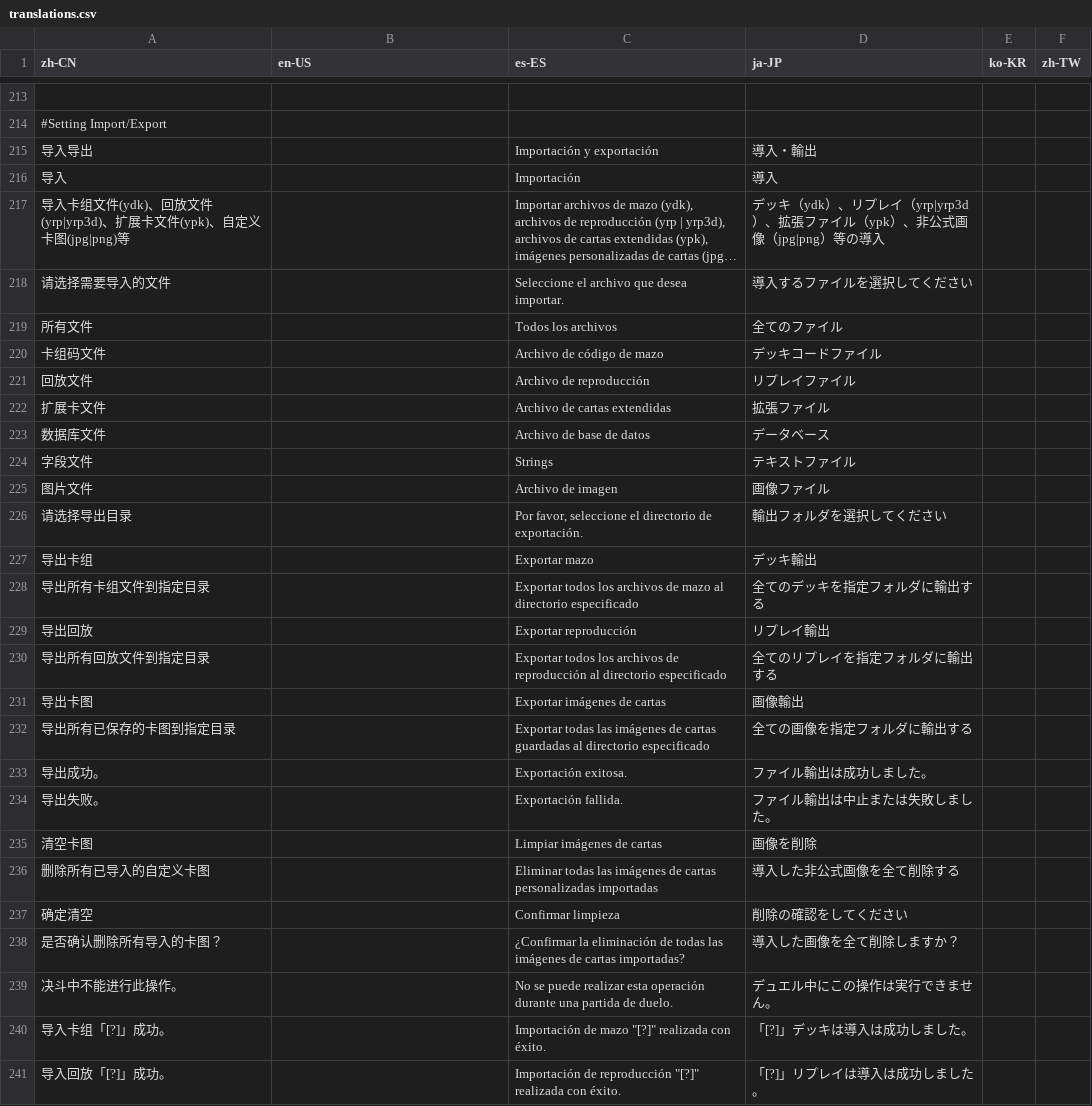
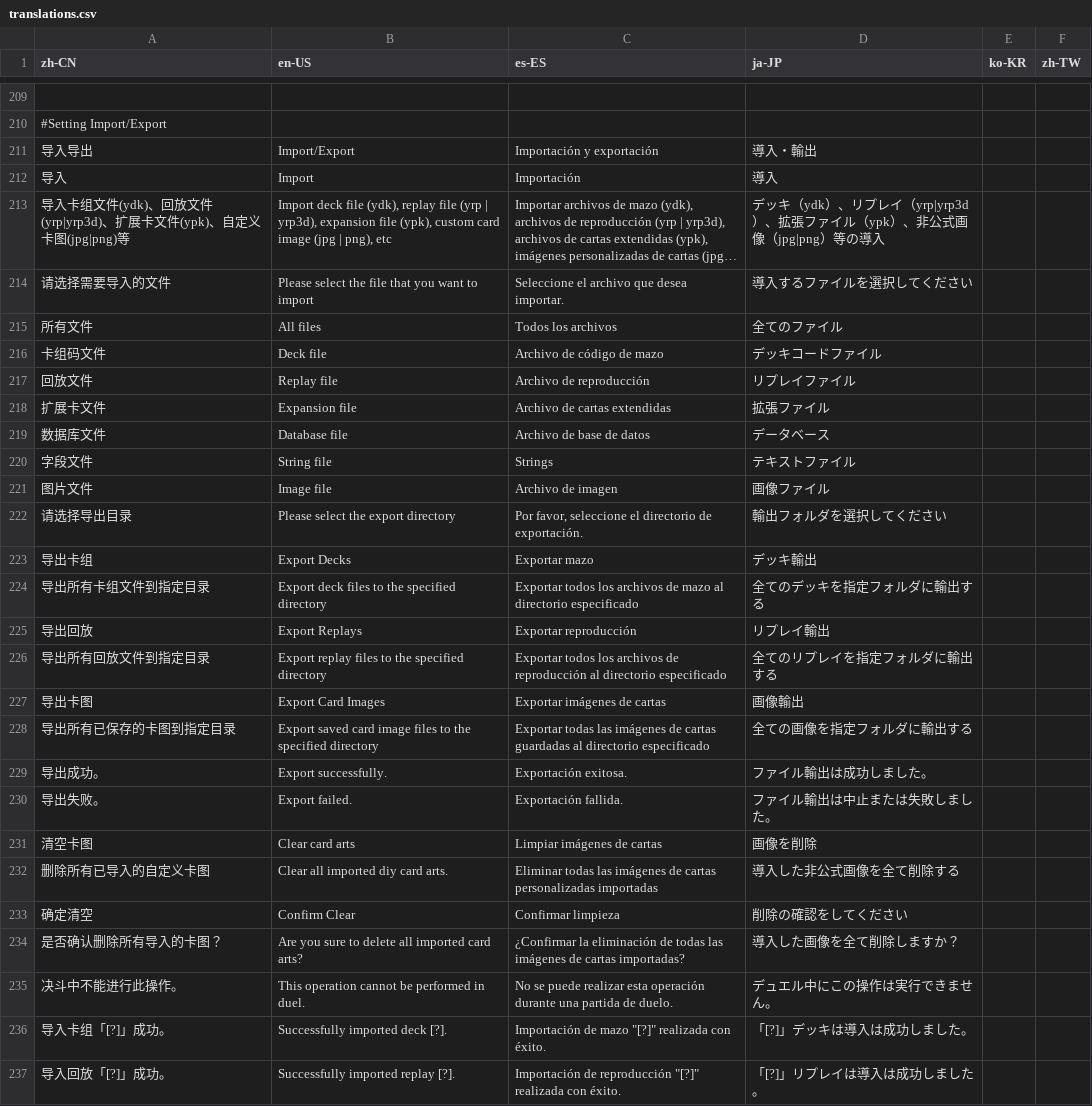
Before and after one commit to Jazzzzzyyyyy/mdpro-jazzyyy, a CSV file: Tools/Translations/translations.csv, drawn as a sheet; only a part is shown, gaps mark what is left out; long unchanged cells end in …; addresses are those after the commit; the diff covers the shown part only; the diff names each change by its address in the sheet, - before the commit and + after, or states it on an @@ line.

Commit message:
English translation update

```diff
--- a/Tools/Translations/translations.csv
+++ b/Tools/Translations/translations.csv
-B211 (en-US): (empty)
+B211 (en-US): Import/Export
-B212 (en-US): (empty)
+B212 (en-US): Import
-B213 (en-US): (empty)
+B213 (en-US): Import deck file (ydk), replay file (yrp | yrp3d), expansion file (ypk), custom card image (jpg | png), etc
-B214 (en-US): (empty)
+B214 (en-US): Please select the file that you want to import
-B215 (en-US): (empty)
+B215 (en-US): All files
-B216 (en-US): (empty)
+B216 (en-US): Deck file
-B217 (en-US): (empty)
+B217 (en-US): Replay file
-B218 (en-US): (empty)
+B218 (en-US): Expansion file
-B219 (en-US): (empty)
+B219 (en-US): Database file
-B220 (en-US): (empty)
+B220 (en-US): String file
-B221 (en-US): (empty)
+B221 (en-US): Image file
-B222 (en-US): (empty)
+B222 (en-US): Please select the export directory
-B223 (en-US): (empty)
+B223 (en-US): Export Decks
-B224 (en-US): (empty)
+B224 (en-US): Export deck files to the specified directory
-B225 (en-US): (empty)
+B225 (en-US): Export Replays
-B226 (en-US): (empty)
+B226 (en-US): Export replay files to the specified directory
-B227 (en-US): (empty)
+B227 (en-US): Export Card Images
-B228 (en-US): (empty)
+B228 (en-US): Export saved card image files to the specified directory
-B229 (en-US): (empty)
+B229 (en-US): Export successfully.
-B230 (en-US): (empty)
+B230 (en-US): Export failed.
-B231 (en-US): (empty)
+B231 (en-US): Clear card arts
-B232 (en-US): (empty)
+B232 (en-US): Clear all imported diy card arts.
-B233 (en-US): (empty)
+B233 (en-US): Confirm Clear
-B234 (en-US): (empty)
+B234 (en-US): Are you sure to delete all imported card arts?
-B235 (en-US): (empty)
+B235 (en-US): This operation cannot be performed in duel.
-B236 (en-US): (empty)
+B236 (en-US): Successfully imported deck [?].
-B237 (en-US): (empty)
+B237 (en-US): Successfully imported replay [?].
```
Also changed, not shown: 5 added rows, 7 removed rows and 89 edited cells elsewhere in this file, 4 other files.
